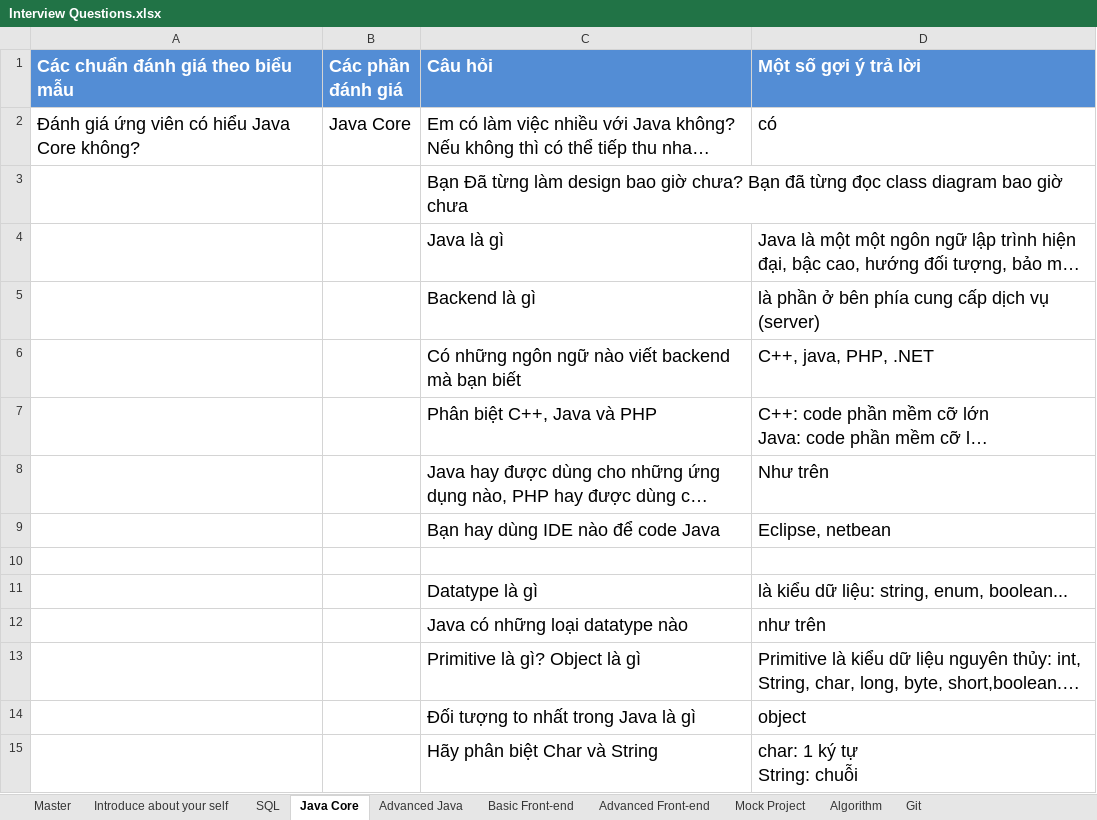
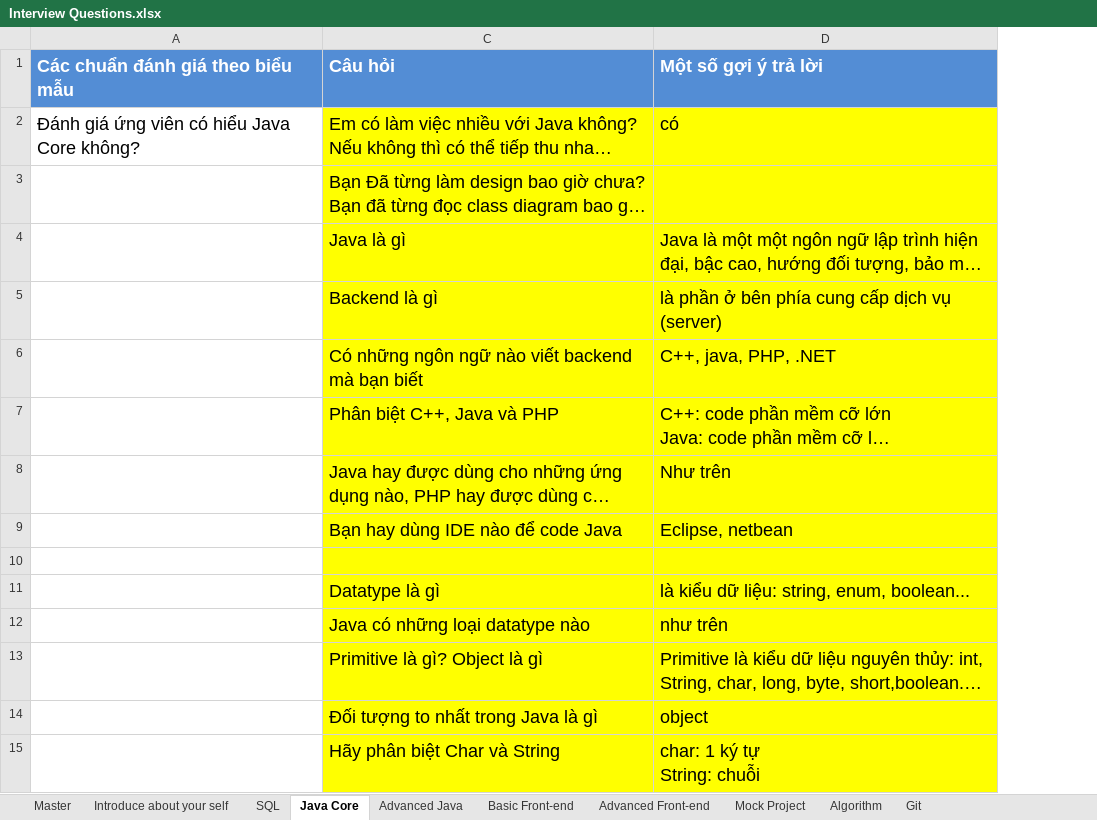
Before and after one commit to tuananh28/Rocket_16, an Excel workbook: Interview Questions.xlsx, sheet Java Core, drawn as a sheet; only a part is shown; long unchanged cells end in …; values as stored, in another font and other column widths than the file's, no borders; removed rows and columns are numbered as before the commit, all else as after; the diff covers the shown part only; the diff names each change by its address in the sheet, - before the commit and + after, or states it on an @@ line.

```diff
--- a/Interview Questions.xlsx (sheet Java Core)
+++ b/Interview Questions.xlsx (sheet Java Core)
@@ column B (Các phần đánh giá) hidden, row 2: Java Core @@
-C2:D15 fill: none
+C2:D15 fill: #FFFF00
```
Also changed, not shown: 7 edited cells and cell formats elsewhere in this sheet, sheet Advanced Java, 20 other files.
